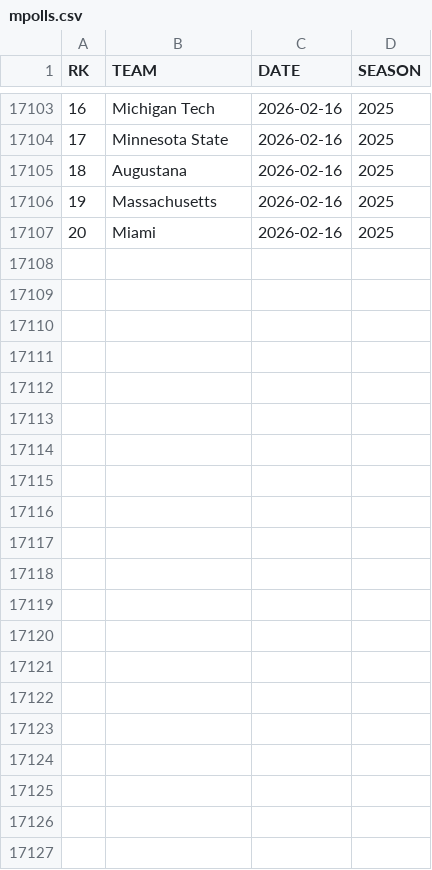
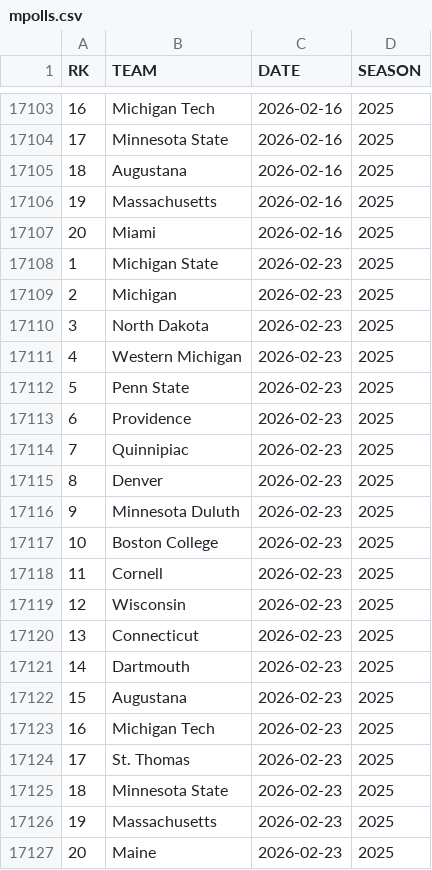
Before and after one commit to redsoxfan2194/buhockeystats, a CSV file: buhockeystatssite/recordbookdata/mpolls.csv, drawn as a sheet; only a part is shown, gaps mark what is left out; the diff names each change by its address in the sheet, - before the commit and + after, or states it on an @@ line.

Commit message:
record and stats update - 2026-2-28

```diff
--- a/buhockeystatssite/recordbookdata/mpolls.csv
+++ b/buhockeystatssite/recordbookdata/mpolls.csv
+row 17108: 1 | Michigan State | 2026-02-23 | 2025
+row 17109: 2 | Michigan | 2026-02-23 | 2025
+row 17110: 3 | North Dakota | 2026-02-23 | 2025
+row 17111: 4 | Western Michigan | 2026-02-23 | 2025
+row 17112: 5 | Penn State | 2026-02-23 | 2025
+row 17113: 6 | Providence | 2026-02-23 | 2025
+row 17114: 7 | Quinnipiac | 2026-02-23 | 2025
+row 17115: 8 | Denver | 2026-02-23 | 2025
+row 17116: 9 | Minnesota Duluth | 2026-02-23 | 2025
+row 17117: 10 | Boston College | 2026-02-23 | 2025
+row 17118: 11 | Cornell | 2026-02-23 | 2025
+row 17119: 12 | Wisconsin | 2026-02-23 | 2025
+row 17120: 13 | Connecticut | 2026-02-23 | 2025
+row 17121: 14 | Dartmouth | 2026-02-23 | 2025
+row 17122: 15 | Augustana | 2026-02-23 | 2025
+row 17123: 16 | Michigan Tech | 2026-02-23 | 2025
+row 17124: 17 | St. Thomas | 2026-02-23 | 2025
+row 17125: 18 | Minnesota State | 2026-02-23 | 2025
+row 17126: 19 | Massachusetts | 2026-02-23 | 2025
+row 17127: 20 | Maine | 2026-02-23 | 2025
```
Also changed, not shown: buhockeystatssite/recordbookdata/WShutouts.csv, buhockeystatssite/recordbookdata/worldjuniors.csv, 13 other files.
